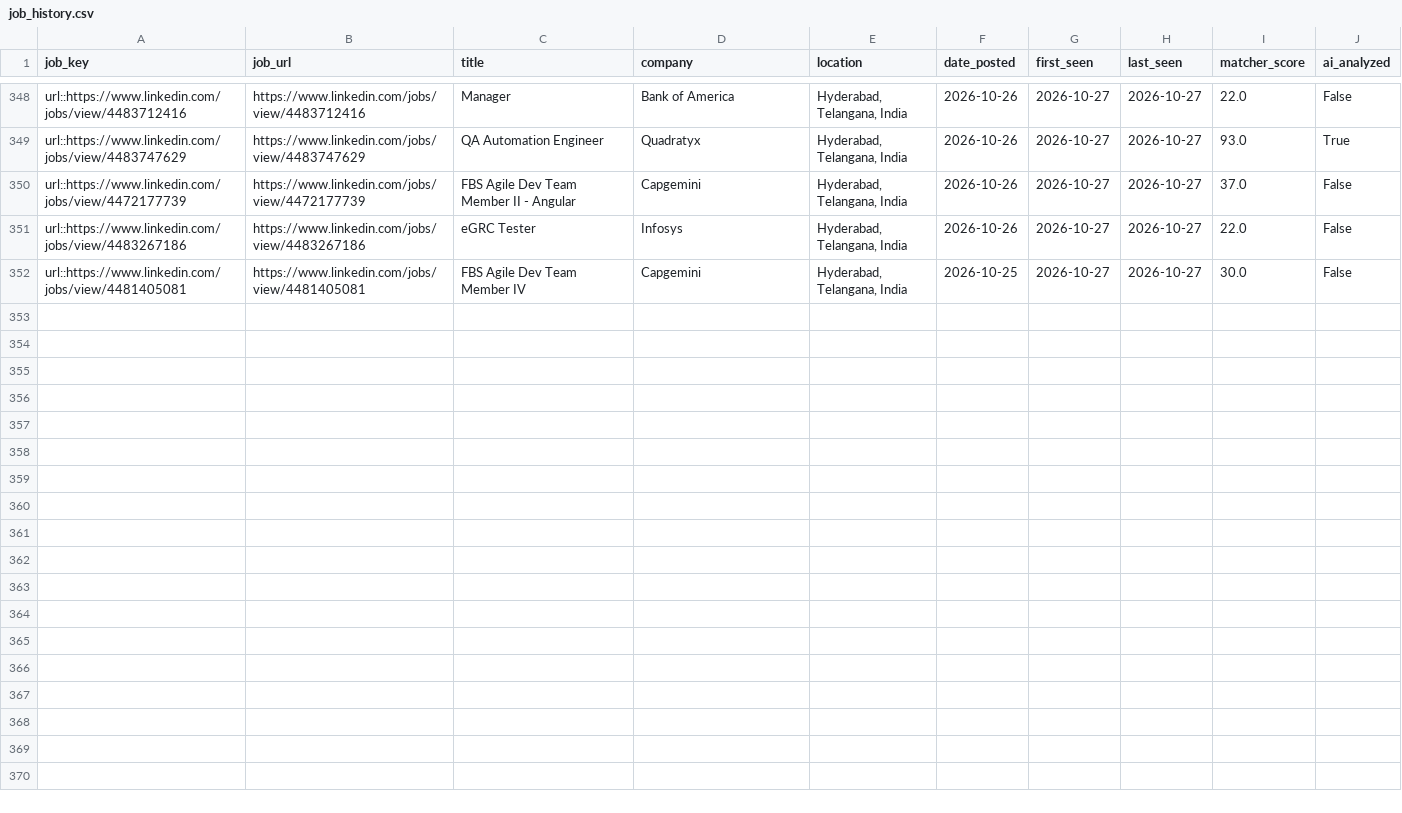
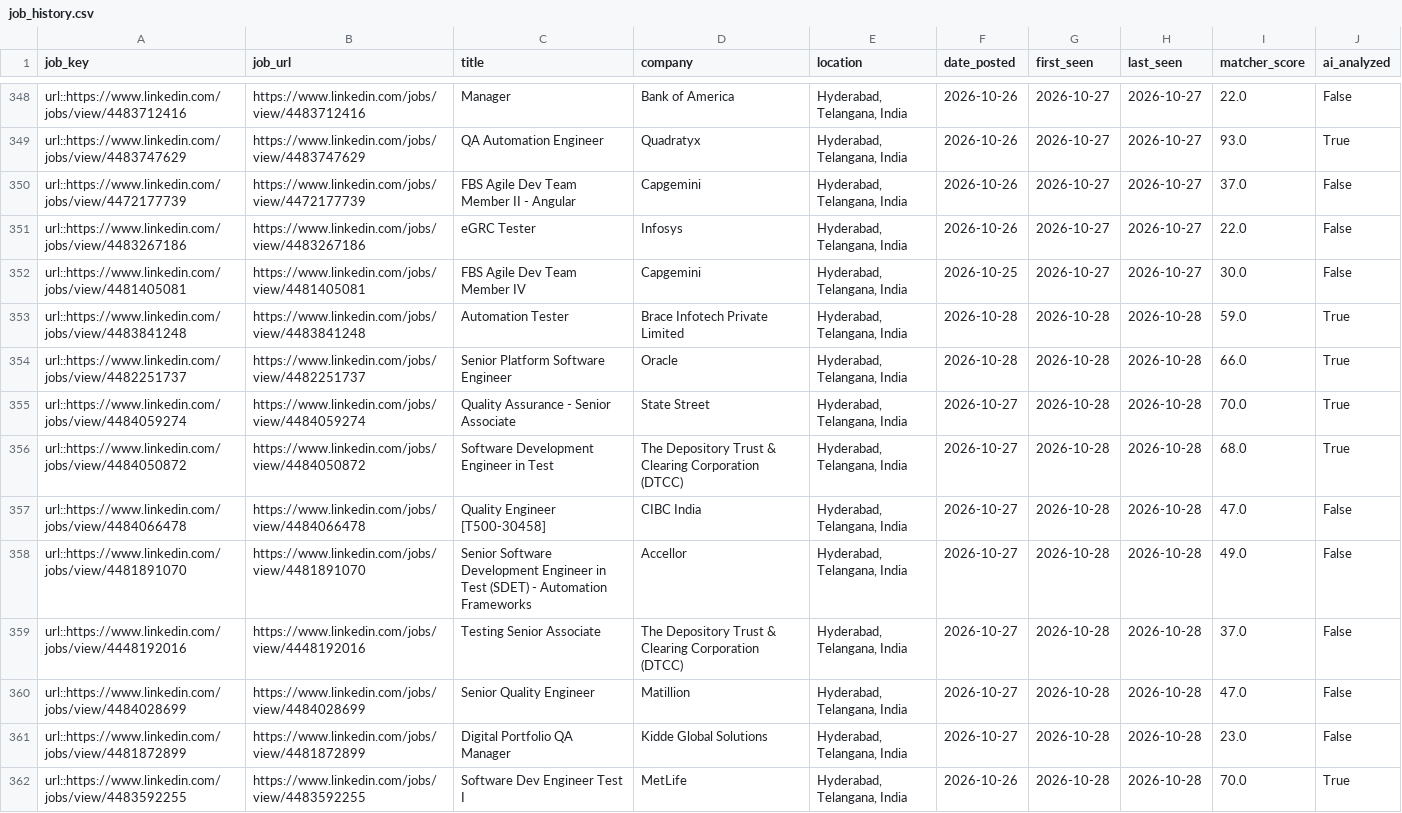
Before and after one commit to sivasinganapalli/job-agent, a CSV file: data/job_history.csv, drawn as a sheet; only a part is shown, gaps mark what is left out; the diff names each change by its address in the sheet, - before the commit and + after, or states it on an @@ line.

```diff
--- a/data/job_history.csv
+++ b/data/job_history.csv
+row 353: url::https://www.linkedin.com/jobs/view/4483841248 | https://www.linkedin.com/jobs/view/4483841248 | Automation Tester | Brace Infotech Private Limited | Hyderabad, Telangana, India | 2026-10-28 | 2026-10-28 | 2026-10-28 | 59.0 | True
+row 354: url::https://www.linkedin.com/jobs/view/4482251737 | https://www.linkedin.com/jobs/view/4482251737 | Senior Platform Software Engineer | Oracle | Hyderabad, Telangana, India | 2026-10-28 | 2026-10-28 | 2026-10-28 | 66.0 | True
+row 355: url::https://www.linkedin.com/jobs/view/4484059274 | https://www.linkedin.com/jobs/view/4484059274 | Quality Assurance - Senior Associate | State Street | Hyderabad, Telangana, India | 2026-10-27 | 2026-10-28 | 2026-10-28 | 70.0 | True
+row 356: url::https://www.linkedin.com/jobs/view/4484050872 | https://www.linkedin.com/jobs/view/4484050872 | Software Development Engineer in Test | The Depository Trust & Clearing Corporation (DTCC) | Hyderabad, Telangana, India | 2026-10-27 | 2026-10-28 | 2026-10-28 | 68.0 | True
+row 357: url::https://www.linkedin.com/jobs/view/4484066478 | https://www.linkedin.com/jobs/view/4484066478 | Quality Engineer [T500-30458] | CIBC India | Hyderabad, Telangana, India | 2026-10-27 | 2026-10-28 | 2026-10-28 | 47.0 | False
+row 358: url::https://www.linkedin.com/jobs/view/4481891070 | https://www.linkedin.com/jobs/view/4481891070 | Senior Software Development Engineer in Test (SDET) - Automation Frameworks | Accellor | Hyderabad, Telangana, India | 2026-10-27 | 2026-10-28 | 2026-10-28 | 49.0 | False
+row 359: url::https://www.linkedin.com/jobs/view/4448192016 | https://www.linkedin.com/jobs/view/4448192016 | Testing Senior Associate | The Depository Trust & Clearing Corporation (DTCC) | Hyderabad, Telangana, India | 2026-10-27 | 2026-10-28 | 2026-10-28 | 37.0 | False
+row 360: url::https://www.linkedin.com/jobs/view/4484028699 | https://www.linkedin.com/jobs/view/4484028699 | Senior Quality Engineer | Matillion | Hyderabad, Telangana, India | 2026-10-27 | 2026-10-28 | 2026-10-28 | 47.0 | False
+row 361: url::https://www.linkedin.com/jobs/view/4481872899 | https://www.linkedin.com/jobs/view/4481872899 | Digital Portfolio QA Manager | Kidde Global Solutions | Hyderabad, Telangana, India | 2026-10-27 | 2026-10-28 | 2026-10-28 | 23.0 | False
+row 362: url::https://www.linkedin.com/jobs/view/4483592255 | https://www.linkedin.com/jobs/view/4483592255 | Software Dev Engineer Test I | MetLife | Hyderabad, Telangana, India | 2026-10-26 | 2026-10-28 | 2026-10-28 | 70.0 | True
```
Also changed, not shown: 1 other file.
